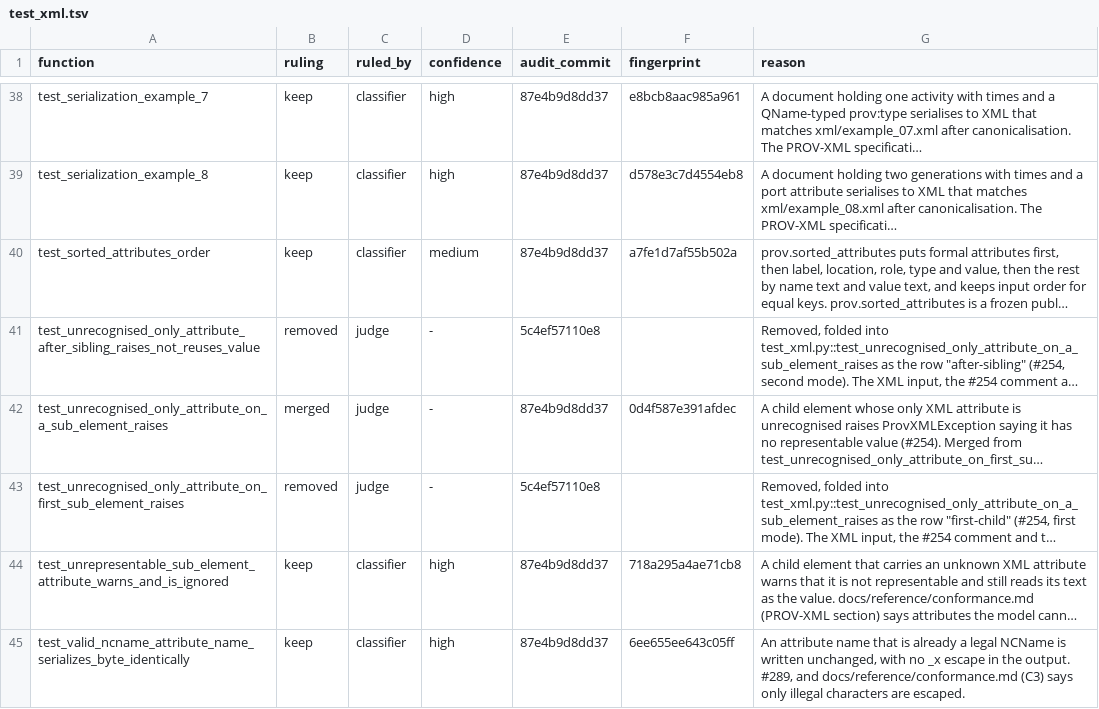
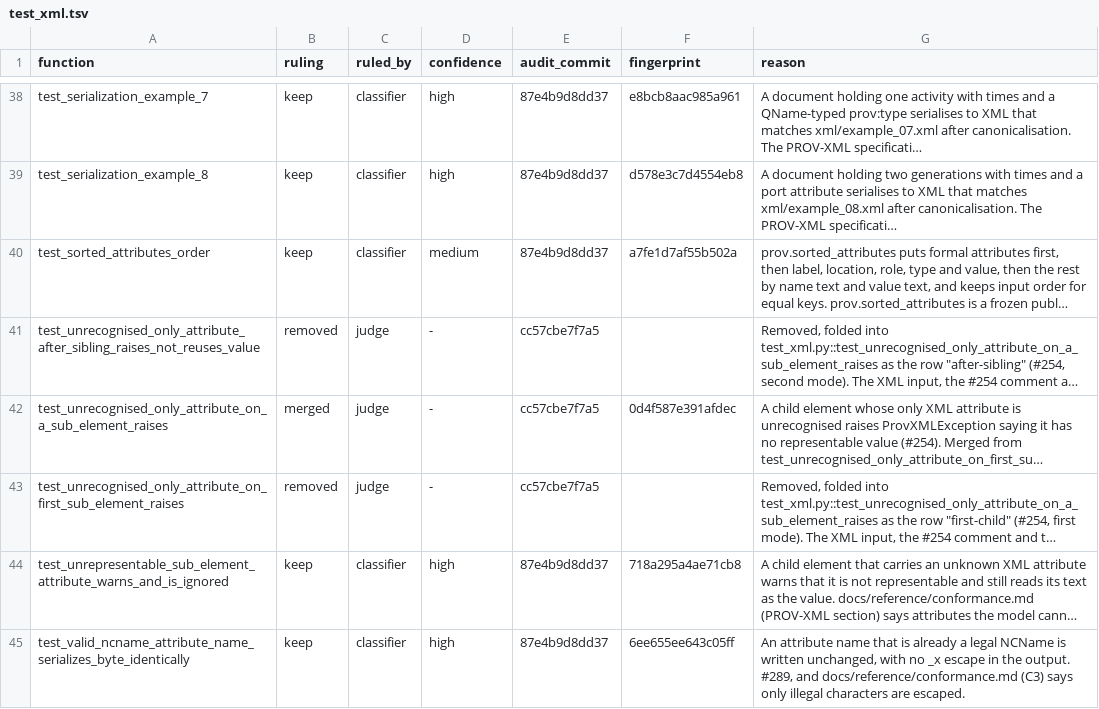
Before and after one commit to trungdong/prov, a TSV file: planning/test-audit/register/test_xml.tsv, drawn as a sheet; only a part is shown, gaps mark what is left out; long unchanged cells end in …; the diff names each change by its address in the sheet, - before the commit and + after, or states it on an @@ line.

```diff
--- a/planning/test-audit/register/test_xml.tsv
+++ b/planning/test-audit/register/test_xml.tsv
-E41 (audit_commit): 5c4ef57110e8
+E41 (audit_commit): cc57cbe7f7a5
-E42 (audit_commit): 87e4b9d8dd37
+E42 (audit_commit): cc57cbe7f7a5
-E43 (audit_commit): 5c4ef57110e8
+E43 (audit_commit): cc57cbe7f7a5
```
Also changed, not shown: planning/test-audit/register/test_provn.tsv, planning/test-audit/register/test_provn_profiles.tsv, 1 other file.
